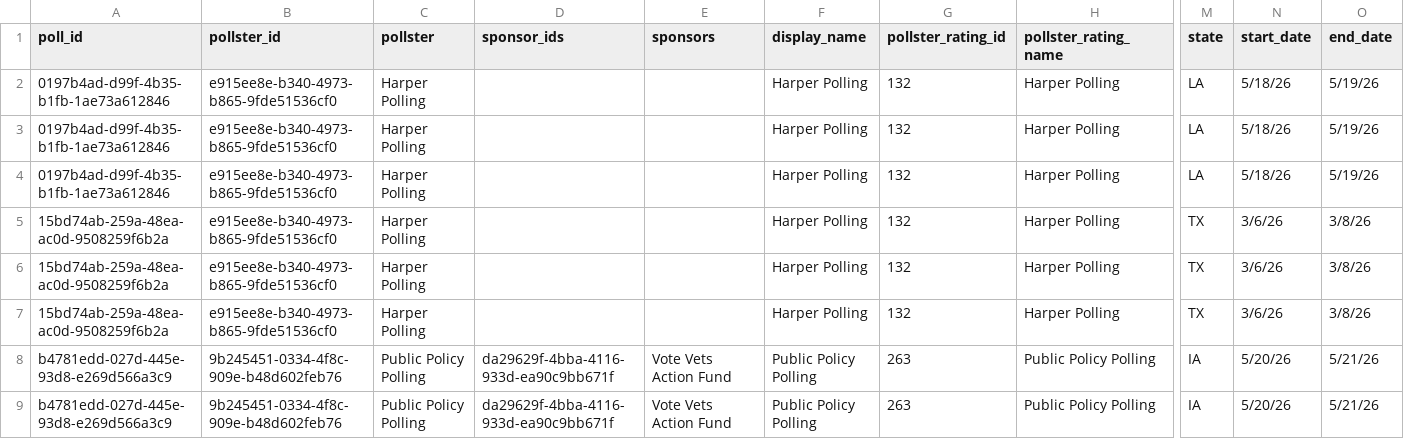
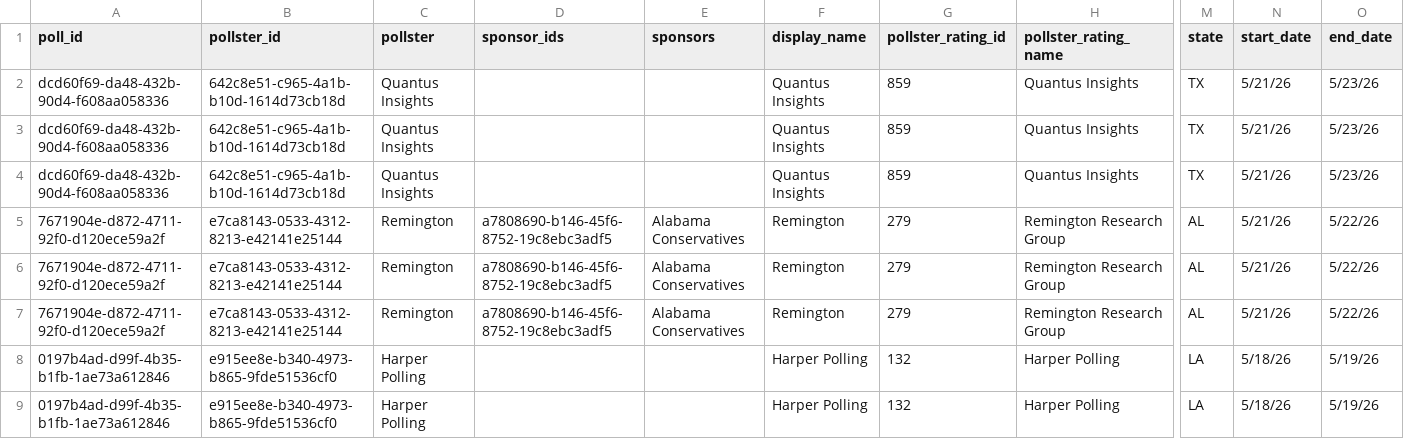
Before and after one commit to thisismactan/US-2026, a CSV file: data/polls/senate_polls_2026.csv, drawn as a sheet; only a part is shown, gaps mark what is left out; the shorter side is filled out with more unchanged rows; rows hold the shown columns only; the diff names each change by its address in the sheet, - before the commit and + after, or states it on an @@ line.

```diff
--- a/data/polls/senate_polls_2026.csv
+++ b/data/polls/senate_polls_2026.csv
+row 2: dcd60f69-da48-432b-90d4-f608aa058336 | 642c8e51-c965-4a1b-b10d-1614d73cb18d | Quantus Insights |  |  | Quantus Insights | 859 | Quantus Insights | TX | 5/21/26 | 5/23/26
+row 3: dcd60f69-da48-432b-90d4-f608aa058336 | 642c8e51-c965-4a1b-b10d-1614d73cb18d | Quantus Insights |  |  | Quantus Insights | 859 | Quantus Insights | TX | 5/21/26 | 5/23/26
+row 4: dcd60f69-da48-432b-90d4-f608aa058336 | 642c8e51-c965-4a1b-b10d-1614d73cb18d | Quantus Insights |  |  | Quantus Insights | 859 | Quantus Insights | TX | 5/21/26 | 5/23/26
+row 5: 7671904e-d872-4711-92f0-d120ece59a2f | e7ca8143-0533-4312-8213-e42141e25144 | Remington | a7808690-b146-45f6-8752-19c8ebc3adf5 | Alabama Conservatives | Remington | 279 | Remington Research Group | AL | 5/21/26 | 5/22/26
+row 6: 7671904e-d872-4711-92f0-d120ece59a2f | e7ca8143-0533-4312-8213-e42141e25144 | Remington | a7808690-b146-45f6-8752-19c8ebc3adf5 | Alabama Conservatives | Remington | 279 | Remington Research Group | AL | 5/21/26 | 5/22/26
+row 7: 7671904e-d872-4711-92f0-d120ece59a2f | e7ca8143-0533-4312-8213-e42141e25144 | Remington | a7808690-b146-45f6-8752-19c8ebc3adf5 | Alabama Conservatives | Remington | 279 | Remington Research Group | AL | 5/21/26 | 5/22/26
```
Also changed, not shown: output/generic_ballot_margin_averages_2026_smoothed.csv, output/house_district_impact.csv, 11 other files.
